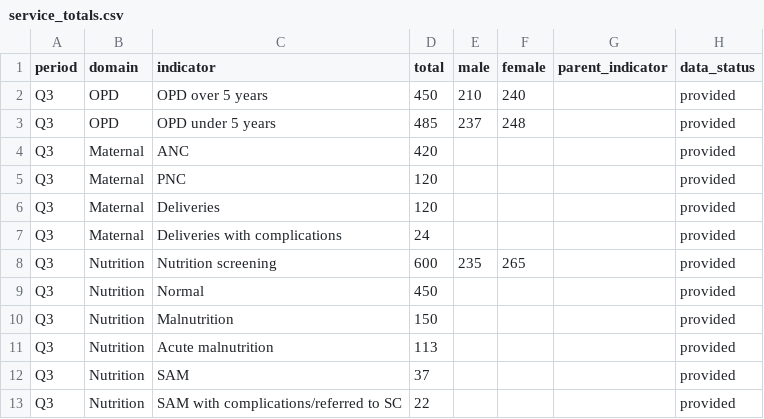
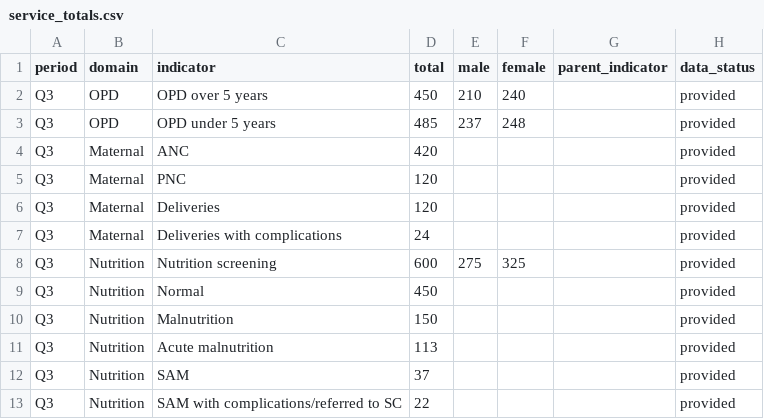
Before and after one commit to drarafatn/Xawadle-Health-Platform, a CSV file: service_totals.csv, drawn as a sheet.

Commit message:
Correct Nutrition screening values for Q3
Updated the values for Nutrition screening in Q3.

```diff
--- a/service_totals.csv
+++ b/service_totals.csv
@@ -7,3 +7,3 @@ Q3,Maternal,Deliveries,120,,,,provided
 Q3,Maternal,Deliveries with complications,24,,,,provided
-Q3,Nutrition,Nutrition screening,600,235,265,,provided
+Q3,Nutrition,Nutrition screening,600,275,325,,provided
 Q3,Nutrition,Normal,450,,,,provided
```
